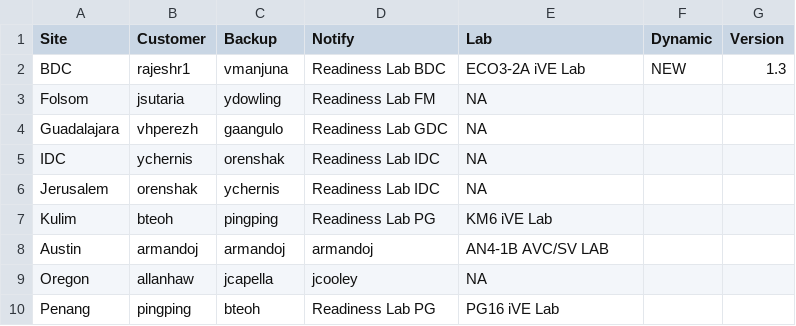
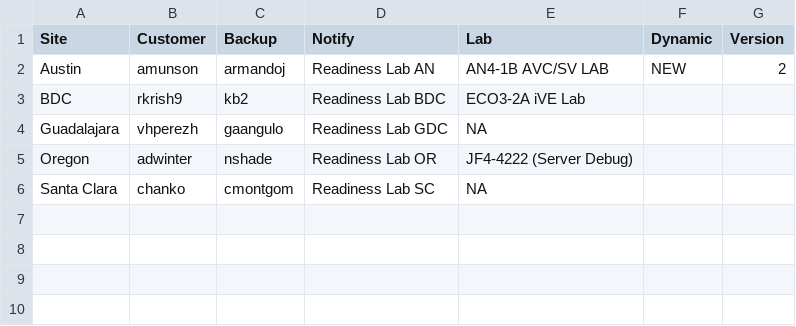
Before and after one commit to 10546215-intc/HSD-Lab-Gen-PSE, a CSV file: dependencies/Site.csv, drawn as a sheet.

```diff
--- a/dependencies/Site.csv
+++ b/dependencies/Site.csv
@@ -1,10 +1,6 @@
 Site,Customer,Backup,Notify,Lab,Dynamic,Version
-BDC,rajeshr1,vmanjuna,Readiness Lab BDC,ECO3-2A iVE Lab,NEW,1.3
-Folsom,jsutaria,ydowling,Readiness Lab FM,NA,,
+Austin,amunson,armandoj,Readiness Lab AN,AN4-1B AVC/SV LAB,NEW,2
+BDC,rkrish9,kb2,Readiness Lab BDC,ECO3-2A iVE Lab,,
 Guadalajara,vhperezh,gaangulo,Readiness Lab GDC,NA,,
-IDC,ychernis,orenshak,Readiness Lab IDC,NA,,
-Jerusalem,orenshak,ychernis,Readiness Lab IDC,NA,,
-Kulim,bteoh,pingping,Readiness Lab PG,KM6 iVE Lab,,
-Austin,armandoj,armandoj,armandoj,AN4-1B AVC/SV LAB,,
-Oregon,allanhaw,jcapella,jcooley,NA,,
-Penang,pingping,bteoh,Readiness Lab PG,PG16 iVE Lab,,
+Oregon,adwinter,nshade,Readiness Lab OR,JF4-4222 (Server Debug),,
+Santa Clara,chanko,cmontgom,Readiness Lab SC,NA,,
```
Also changed, not shown: 6 other files.
